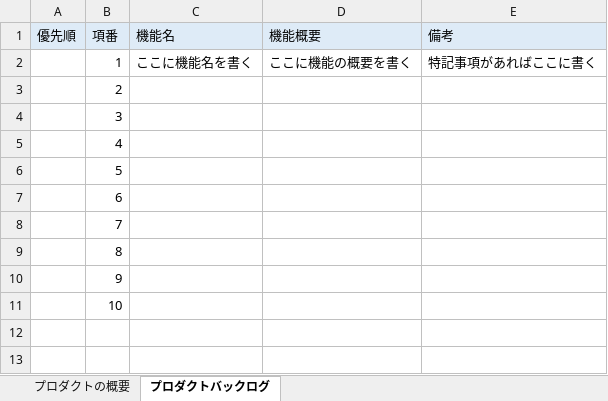
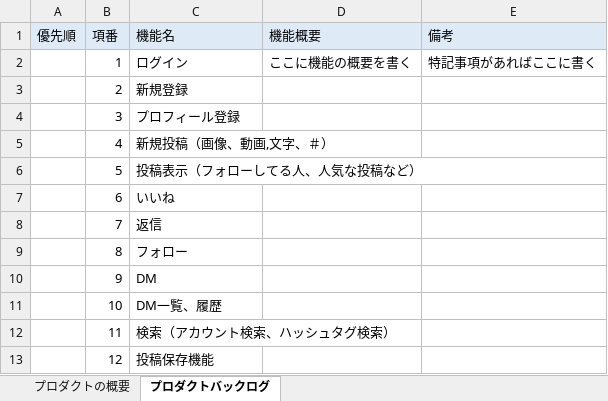
Before and after one commit to fu-syoji-t/SD3D_2023_Scrum4, an Excel workbook: 02プロダクトバックログ/Scrum4_プロダクトバックログ.xlsx, sheet プロダクトバックログ, drawn as a sheet; values as stored, in another font and other column widths than the file's, no borders; the diff names each change by its address in the sheet, - before the commit and + after, or states it on an @@ line.

Commit message:
Update Scrum4_プロダクトバックログ.xlsx
企画の反映

```diff
--- a/02プロダクトバックログ/Scrum4_プロダクトバックログ.xlsx (sheet プロダクトバックログ)
+++ b/02プロダクトバックログ/Scrum4_プロダクトバックログ.xlsx (sheet プロダクトバックログ)
-C2 (機能名): ここに機能名を書く
+C2 (機能名): ログイン
-C3 (機能名): (empty)
+C3 (機能名): 新規登録
-C4 (機能名): (empty)
+C4 (機能名): プロフィール登録
-C5 (機能名): (empty)
+C5 (機能名): 新規投稿（画像、動画,文字、＃）
-C6 (機能名): (empty)
+C6 (機能名): 投稿表示（フォローしてる人、人気な投稿など）
-C7 (機能名): (empty)
+C7 (機能名): いいね
-C8 (機能名): (empty)
+C8 (機能名): 返信
-C9 (機能名): (empty)
+C9 (機能名): フォロー
-C10 (機能名): (empty)
+C10 (機能名): DM
-C11 (機能名): (empty)
+C11 (機能名): DM一覧、履歴
+row 12:  | 11 | 検索（アカウント検索、ハッシュタグ検索）
+row 13:  | 12 | 投稿保存機能
```
